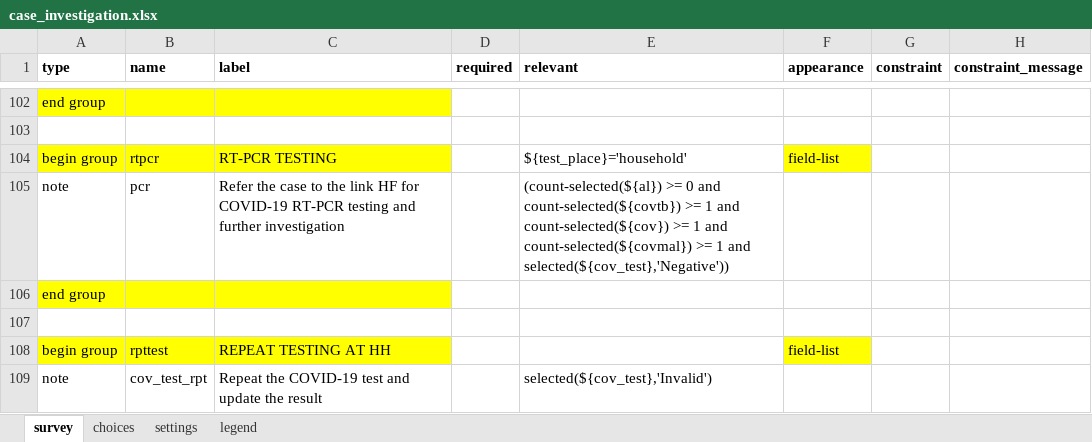
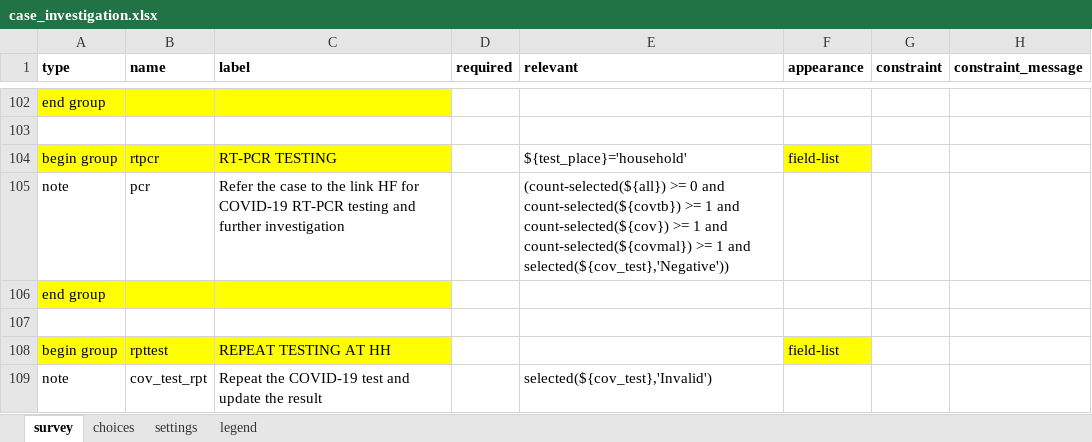
Before and after one commit to oyierp/community-testing-config-test, an Excel workbook: forms/app/case_investigation.xlsx, sheet survey, drawn as a sheet; only a part is shown, gaps mark what is left out; values as stored, in another font and other column widths than the file's, no borders; conditional formats not drawn; the diff names each change by its address in the sheet, - before the commit and + after, or states it on an @@ line.

Commit message:
Add files via upload

```diff
--- a/forms/app/case_investigation.xlsx (sheet survey)
+++ b/forms/app/case_investigation.xlsx (sheet survey)
-E105 (relevant): (count-selected(${al}) >= 0…
+E105 (relevant): (count-selected(${all}) >= 0…
```
Also changed, not shown: sheet settings.
